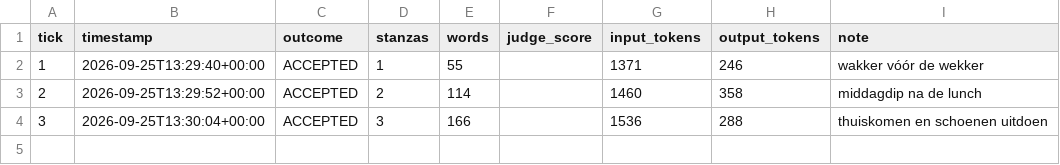
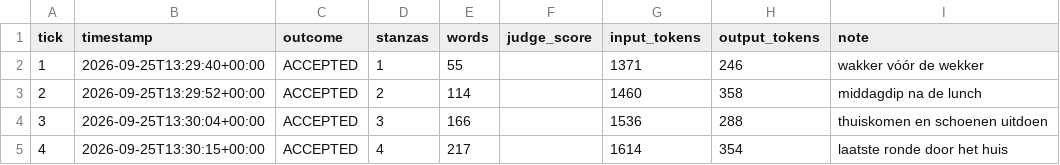
Before and after one commit to lrjohnst/juno, a CSV file: mission/metrics.csv, drawn as a sheet; the diff names each change by its address in the sheet, - before the commit and + after, or states it on an @@ line.

Commit message:
tick 4: accepted — laatste ronde door het huis

```diff
--- a/mission/metrics.csv
+++ b/mission/metrics.csv
+row 5: 4 | 2026-09-25T13:30:15+00:00 | ACCEPTED | 4 | 217 |  | 1614 | 354 | laatste ronde door het huis
```
Also changed, not shown: 4 other files.
